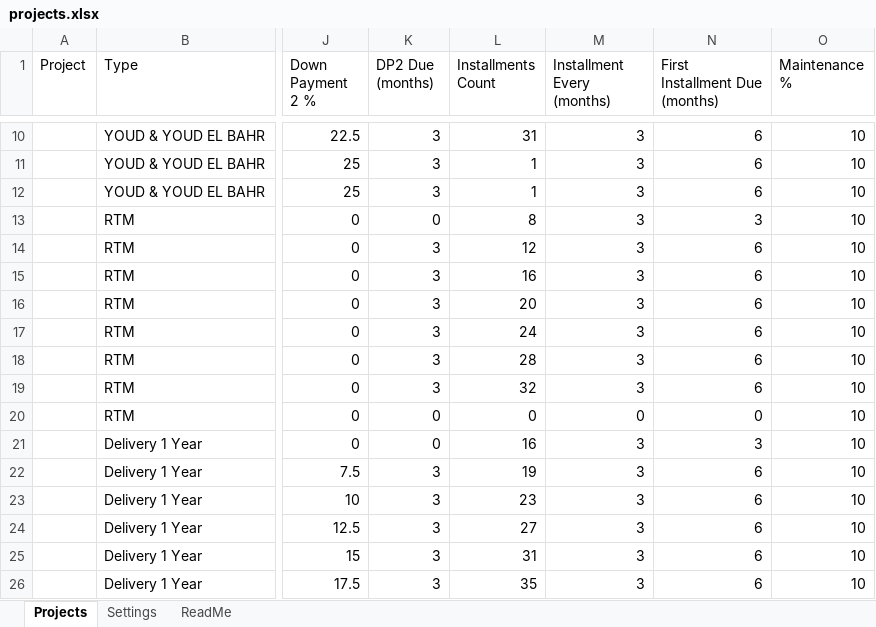
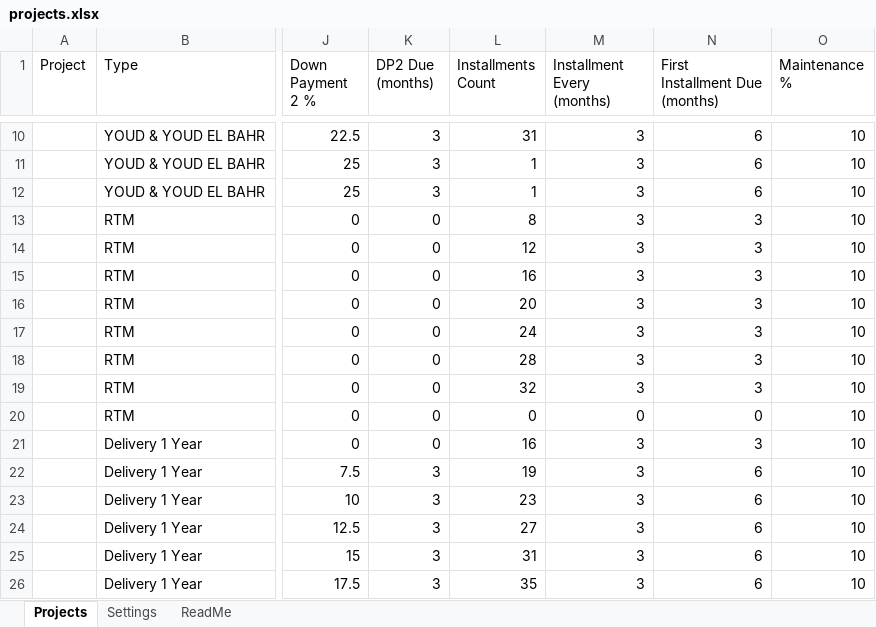
Before and after one commit to islamshehab89-source/payment-request, an Excel workbook: public/projects.xlsx, sheet Projects, drawn as a sheet; only a part is shown, gaps mark what is left out; values as stored, in another font and other column widths than the file's, no borders; charts and pictures not drawn; the diff names each change by its address in the sheet, - before the commit and + after, or states it on an @@ line.

Commit message:
Update prices from Google Sheets

```diff
--- a/public/projects.xlsx (sheet Projects)
+++ b/public/projects.xlsx (sheet Projects)
-K14:K19 (DP2 Due (months)): 3
+K14:K19 (DP2 Due (months)): 0
-N14:N19 (First Installment Due (months)): 6
+N14:N19 (First Installment Due (months)): 3
```
